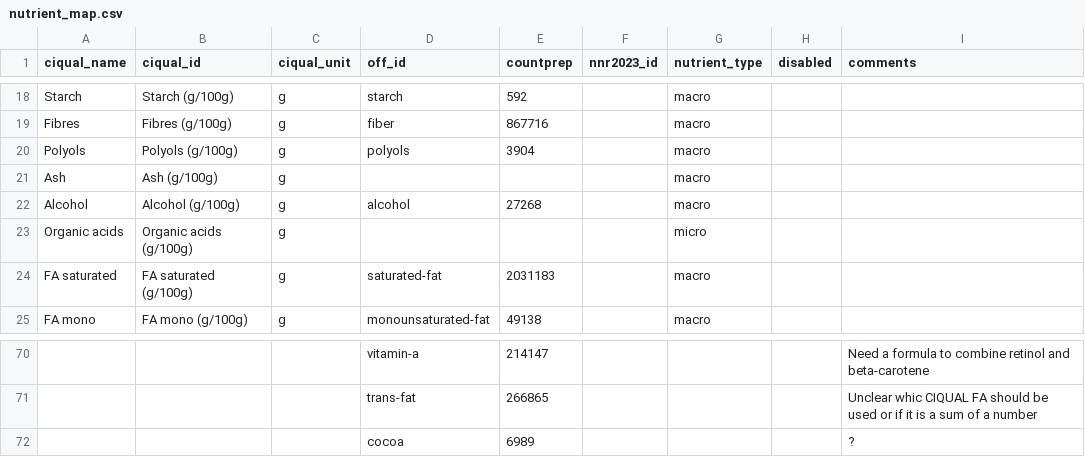
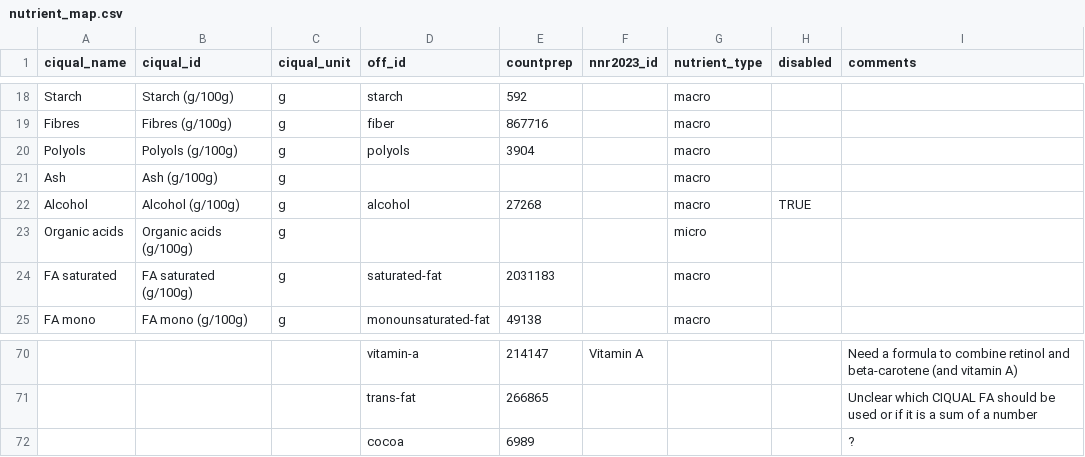
Before and after one commit to albertaillet/diet-optimization, a CSV file: data/nutrient_map.csv, drawn as a sheet; only a part is shown, gaps mark what is left out; the diff covers the shown part only; the diff names each change by its address in the sheet, - before the commit and + after, or states it on an @@ line.

```diff
--- a/data/nutrient_map.csv
+++ b/data/nutrient_map.csv
-H22 (disabled): (empty)
+H22 (disabled): TRUE
-F70 (nnr2023_id): (empty)
+F70 (nnr2023_id): Vitamin A
-I70 (comments): …and beta-carotene
+I70 (comments): …and beta-carotene (and vitamin A)
-I71 (comments): Unclear whic CIQUAL FA…
+I71 (comments): Unclear which CIQUAL FA…
```
Also changed, not shown: 37 edited cells elsewhere in this file, data/recommendations_nnr2023.csv, 2 other files.
